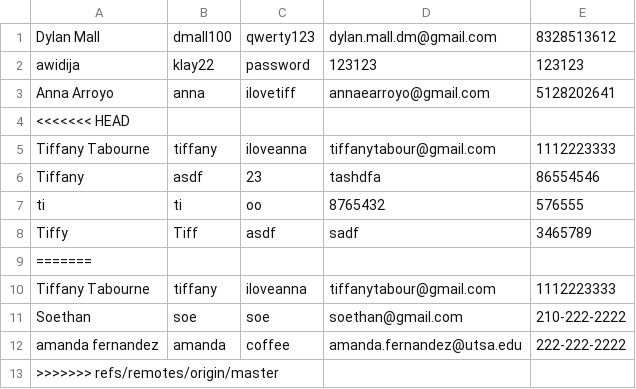
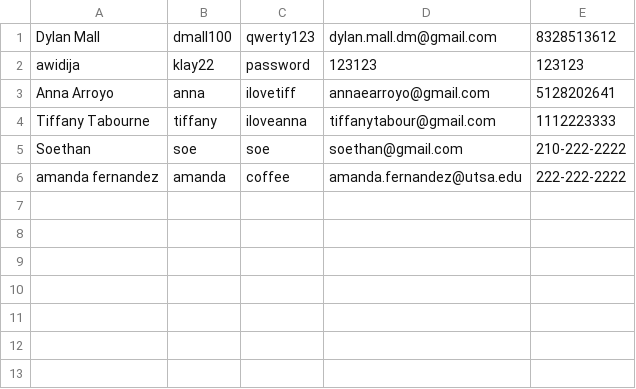
Before and after one commit to UTSA-CS-3443/Room-Buddy, a CSV file: RoomieBuddy/data/loginUPDATED.csv, drawn as a sheet.

```diff
--- a/RoomieBuddy/data/loginUPDATED.csv
+++ b/RoomieBuddy/data/loginUPDATED.csv
@@ -3,8 +3,2 @@ awidija,klay22,password,123123,123123
 Anna Arroyo,anna,ilovetiff,annaearroyo@gmail.com,5128202641
-<<<<<<< HEAD
-Tiffany Tabourne,tiffany,iloveanna,tiffanytabour@gmail.com,1112223333
-Tiffany,asdf,23,tashdfa,86554546
-ti,ti,oo,8765432,576555
-Tiffy,Tiff,asdf,sadf,3465789
-=======
 Tiffany Tabourne,tiffany,iloveanna,tiffanytabour@gmail.com,1112223333
@@ -12,2 +6 @@ Soethan,soe,soe,soethan@gmail.com,210-222-2222
 amanda fernandez,amanda,coffee,amanda.fernandez@utsa.edu,222-222-2222
->>>>>>> refs/remotes/origin/master
```
Also changed, not shown: 4 other files.
